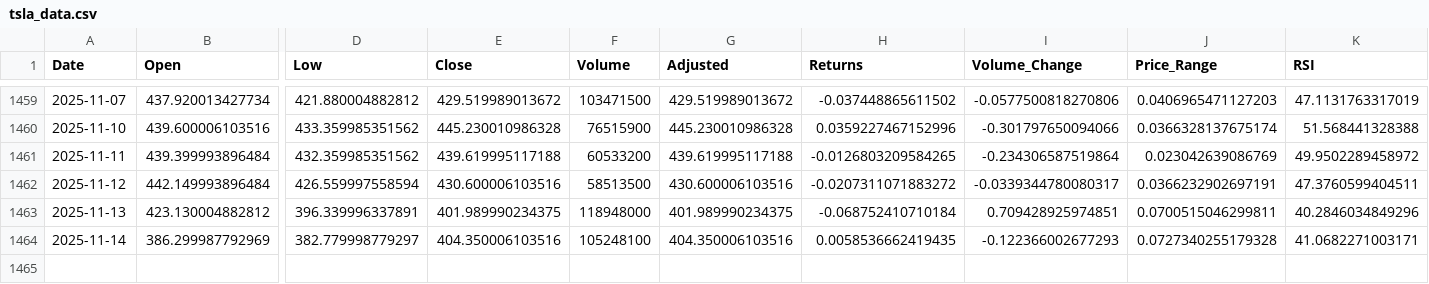
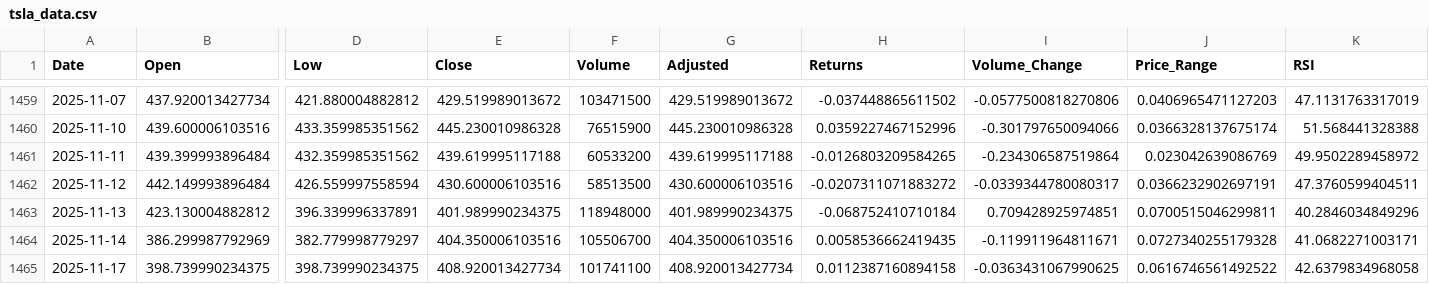
Before and after one commit to andolsitayssir/Tesla_time_series, a CSV file: data_export/tsla_data.csv, drawn as a sheet; only a part is shown, gaps mark what is left out; rows hold the shown columns only; the diff names each change by its address in the sheet, - before the commit and + after, or states it on an @@ line.

```diff
--- a/data_export/tsla_data.csv
+++ b/data_export/tsla_data.csv
-F1464 (Volume): 105248100
+F1464 (Volume): 105506700
-I1464 (Volume_Change): -0.122366002677293
+I1464 (Volume_Change): -0.119911964811671
+row 1465: 2025-11-17 | 398.739990234375 | 398.739990234375 | 408.920013427734 | 101741100 | 408.920013427734 | 0.0112387160894158 | -0.0363431067990625 | 0.0616746561492522 | 42.6379834968058
```
Also changed, not shown: data_export/desc_tsla.csv, data_export/models_results_summary.csv, 48 other files.
